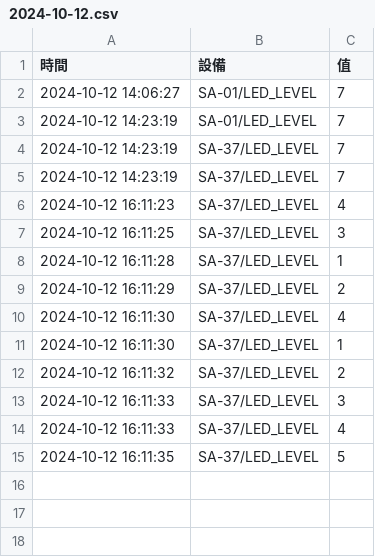
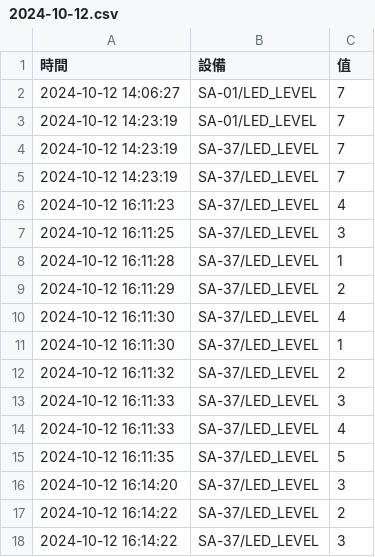
Before and after one commit to Liweii99/_2024_09_02_emma, a CSV file: lesson13/computer/data/2024-10-12.csv, drawn as a sheet; the diff names each change by its address in the sheet, - before the commit and + after, or states it on an @@ line.

Commit message:
liweii99

```diff
--- a/lesson13/computer/data/2024-10-12.csv
+++ b/lesson13/computer/data/2024-10-12.csv
+row 16: 2024-10-12 16:14:20 | SA-37/LED_LEVEL | 3
+row 17: 2024-10-12 16:14:22 | SA-37/LED_LEVEL | 2
+row 18: 2024-10-12 16:14:22 | SA-37/LED_LEVEL | 3
```
